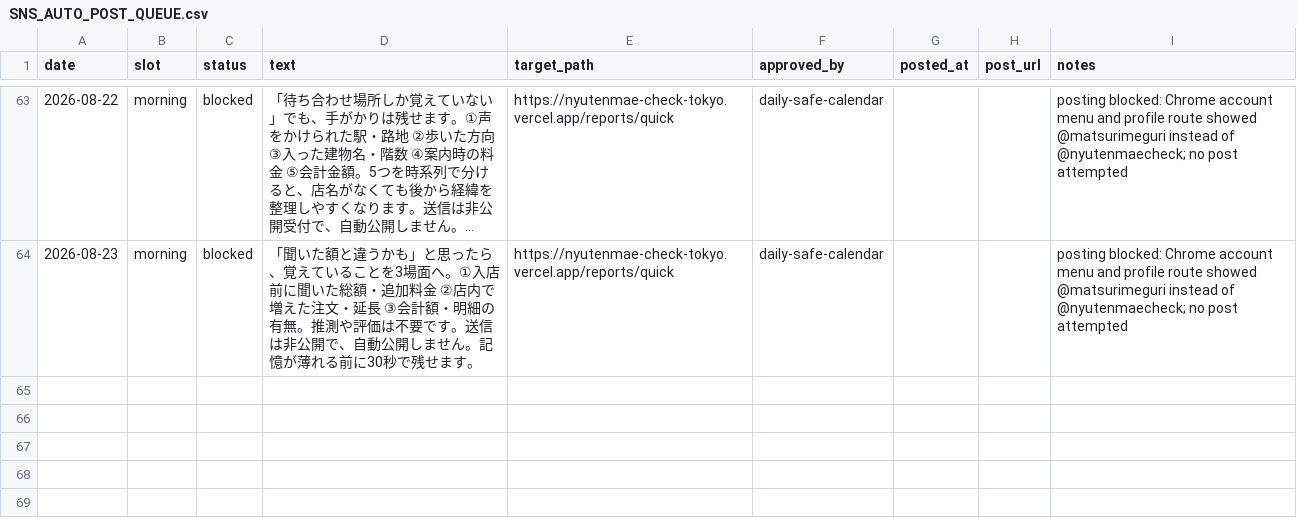
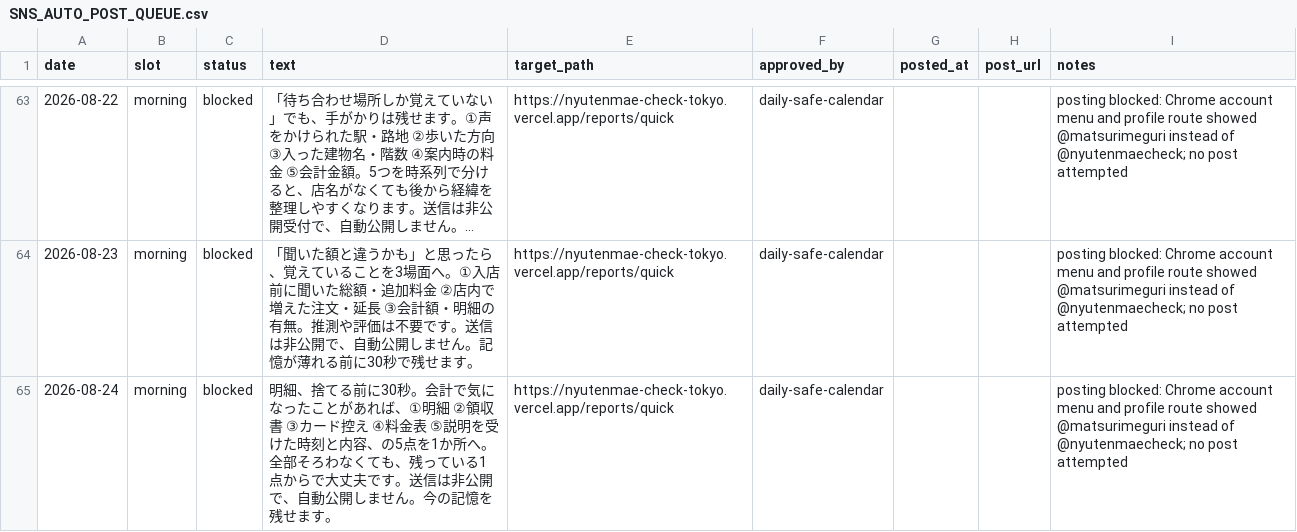
Before and after one commit to machonaengineer/nyutenmae-check-tokyo, a CSV file: SNS_AUTO_POST_QUEUE.csv, drawn as a sheet; only a part is shown, gaps mark what is left out; long unchanged cells end in …; the diff names each change by its address in the sheet, - before the commit and + after, or states it on an @@ line.

Commit message:
Improve and block August 24 SNS post

```diff
--- a/SNS_AUTO_POST_QUEUE.csv
+++ b/SNS_AUTO_POST_QUEUE.csv
+row 65: 2026-08-24 | morning | blocked | 明細、捨てる前に30秒。会計で気になったことがあれば、①明細 ②領収書 ③カード控え ④料金表 ⑤説明を受けた時刻と内容、の5点を1か所へ。全部そろわなくても、残っている1点からで大丈夫です。送信は非公開で、自動公開しません。今の記憶を残せます。 | https://nyutenmae-check-tokyo.vercel.app/reports/quick | daily-safe-calendar |  |  | posting blocked: Chrome account menu and profile route showed @matsurimeguri instead of @nyutenmaecheck; no post attempted
```
Also changed, not shown: SOCIAL_CONTENT_CALENDAR.csv.
